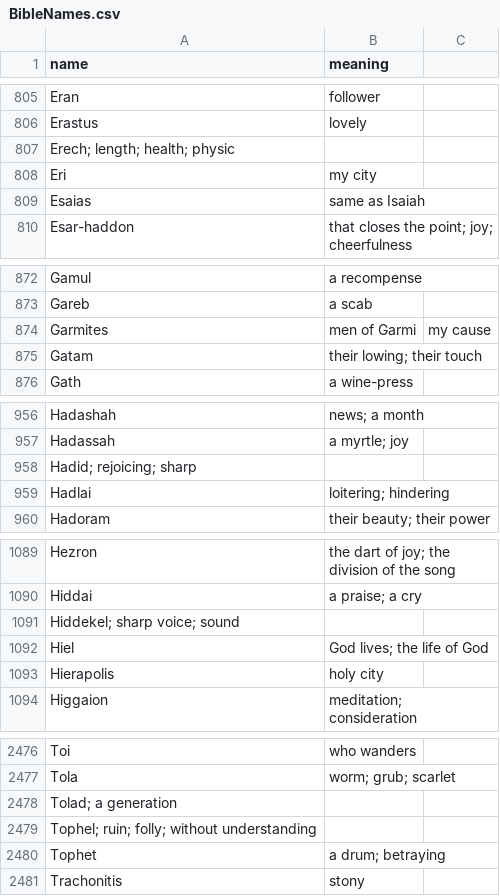
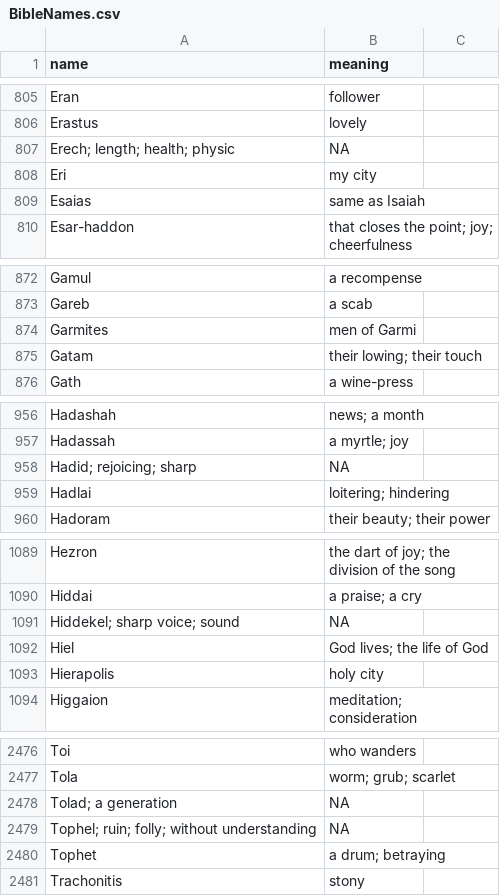
Before and after one commit to mdbeckman/dcSupplement, a CSV file: data/BibleNames.csv, drawn as a sheet; only a part is shown, gaps mark what is left out; the diff covers the shown part only.

Commit message:
correction to biblenames data

```diff
--- a/data/BibleNames.csv
+++ b/data/BibleNames.csv
@@ -807 +807 @@ Erastus, lovely
-Erech; length; health; physic,
+Erech; length; health; physic,NA
@@ -874 +874 @@ Gareb, a scab
-Garmites, men of Garmi, my cause
+Garmites,men of Garmi
@@ -958 +958 @@ Hadassah, a myrtle; joy
-Hadid; rejoicing; sharp,
+Hadid; rejoicing; sharp,NA
@@ -1091 +1091 @@ Hiddai, a praise; a cry
-Hiddekel; sharp voice; sound,
+Hiddekel; sharp voice; sound,NA
@@ -2478,2 +2478,2 @@ Tola, worm; grub; scarlet
-Tolad; a generation,
-Tophel; ruin; folly; without understanding,
+Tolad; a generation,NA
+Tophel; ruin; folly; without understanding,NA
```
Also changed, not shown: 3 edited cells elsewhere in this file, 1 other file.
